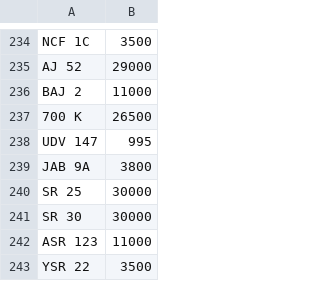
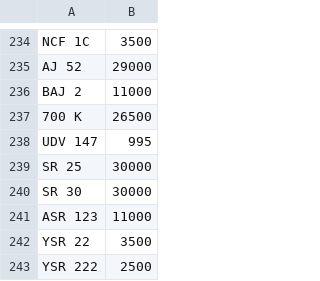
Before and after one commit to martinsumner/simplyreg, a CSV file: csv/MYCOMMS_NOVAT_0.csv, drawn as a sheet; only a part is shown, gaps mark what is left out; the shorter side is filled out with more unchanged rows.

Commit message:
Update MYCOMMS_NOVAT_0.csv

```diff
--- a/csv/MYCOMMS_NOVAT_0.csv
+++ b/csv/MYCOMMS_NOVAT_0.csv
@@ -238,3 +238,2 @@ BAJ 2,11000
 UDV 147,995
-JAB 9A,3800
 SR 25,30000
```
